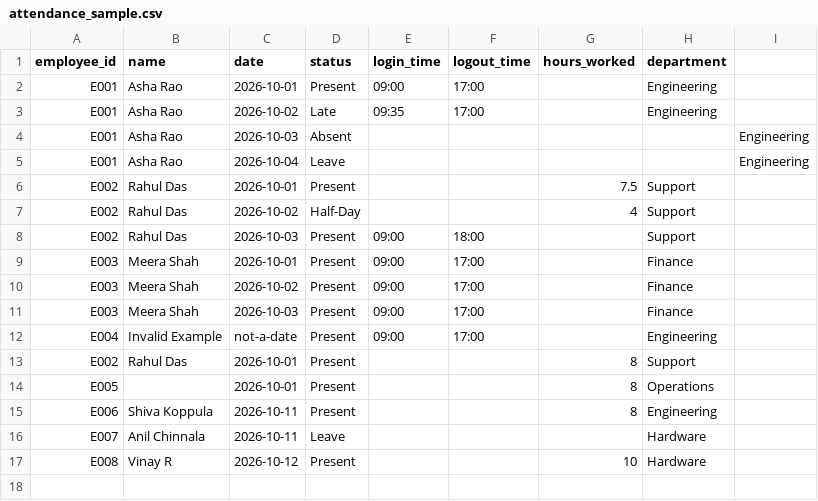
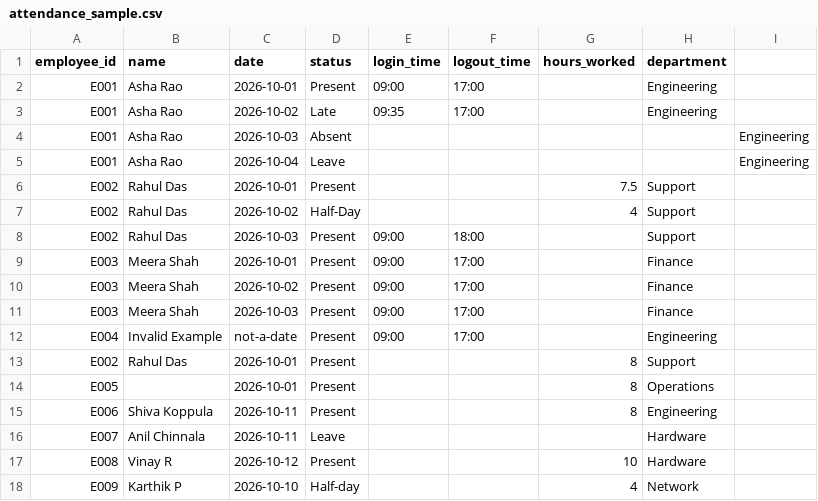
Before and after one commit to Shivakoppula/Employee_Attendance_and_Productivity_Analyzer, a CSV file: data/attendance_sample.csv, drawn as a sheet.

```diff
--- a/data/attendance_sample.csv
+++ b/data/attendance_sample.csv
@@ -17 +17,2 @@ E007,Anil Chinnala,2026-10-11,Leave,,,,Hardware
 E008,Vinay R,2026-10-12,Present,,,10,Hardware
+E009,Karthik P,2026-10-10,Half-day,,,4,Network
```
Also changed, not shown: output/attendance_exceptions.csv, output/cleaned_attendance.csv, 4 other files.
